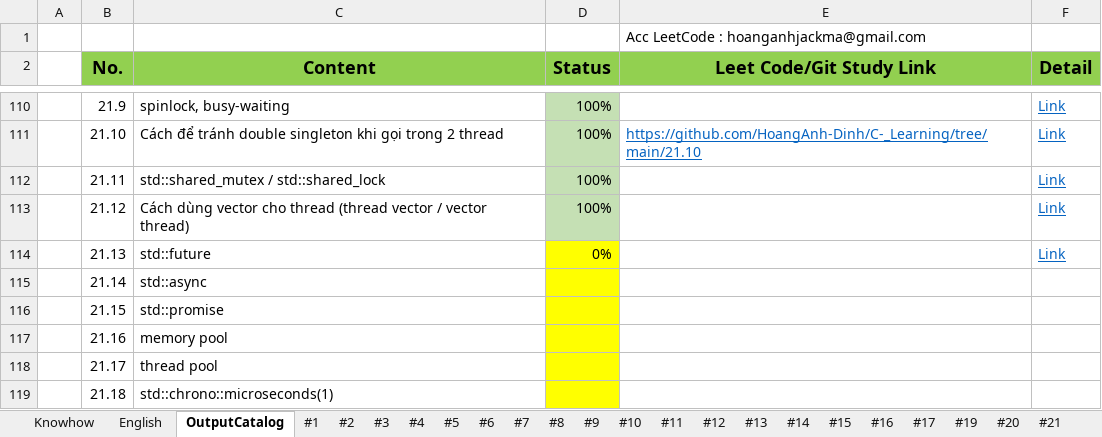
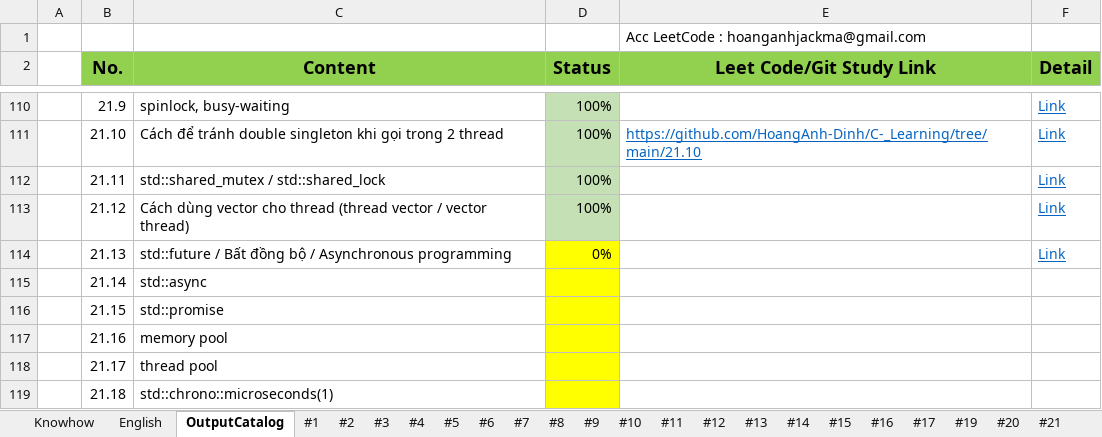
Before and after one commit to HoangAnh-Dinh/C-_Learning, an Excel workbook: Study_CL.xlsx, sheet OutputCatalog, drawn as a sheet; only a part is shown, gaps mark what is left out; values as stored, in another font and other column widths than the file's, no borders; the diff names each change by its address in the sheet, - before the commit and + after, or states it on an @@ line.

```diff
--- a/Study_CL.xlsx (sheet OutputCatalog)
+++ b/Study_CL.xlsx (sheet OutputCatalog)
-C114 (Content): std::future
+C114 (Content): std::future / Bất đồng bộ / Asynchronous programming
```
Also changed, not shown: sheet #21, charts or pictures.
